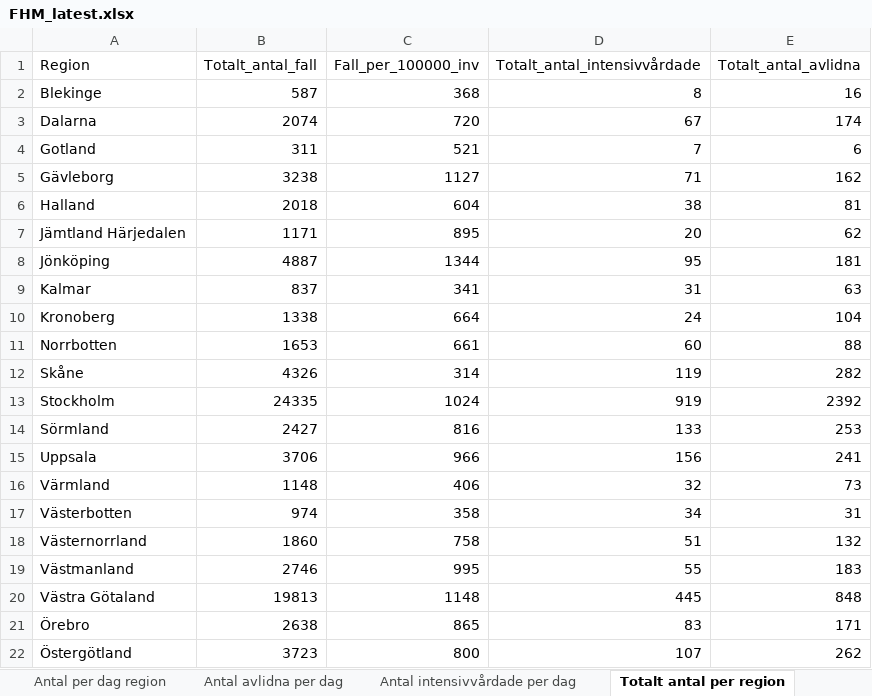
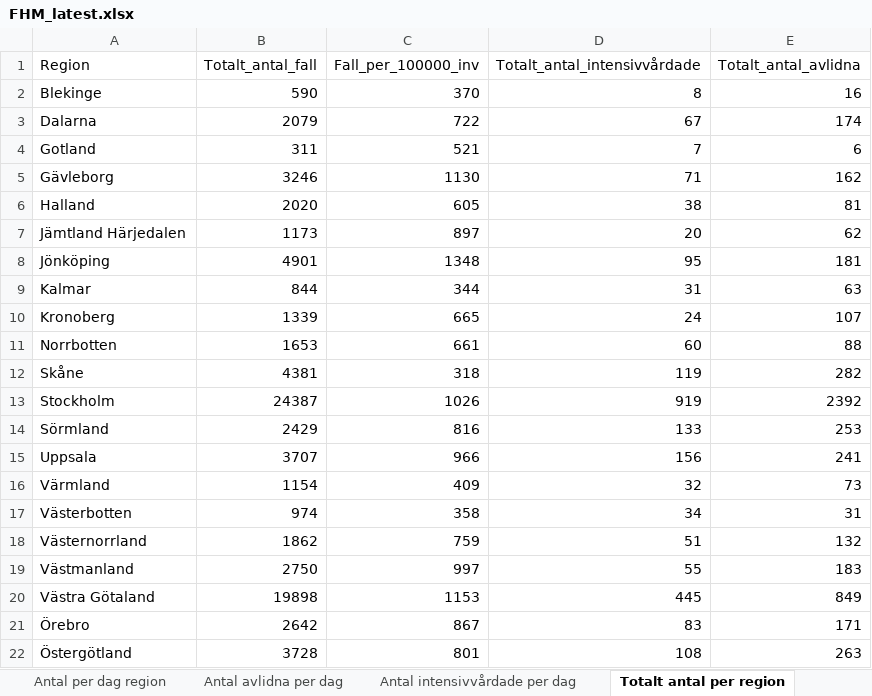
Before and after one commit to adamaltmejd/sse_cern, an Excel workbook: data/FHM/FHM_latest.xlsx, sheet Totalt antal per region, drawn as a sheet; values as stored, in another font and other column widths than the file's, no borders; the diff names each change by its address in the sheet, - before the commit and + after, or states it on an @@ line.

```diff
--- a/data/FHM/FHM_latest.xlsx (sheet Totalt antal per region)
+++ b/data/FHM/FHM_latest.xlsx (sheet Totalt antal per region)
-B2 (Totalt_antal_fall): 587
+B2 (Totalt_antal_fall): 590
-C2 (Fall_per_100000_inv): 368
+C2 (Fall_per_100000_inv): 370
-B3 (Totalt_antal_fall): 2074
+B3 (Totalt_antal_fall): 2079
-C3 (Fall_per_100000_inv): 720
+C3 (Fall_per_100000_inv): 722
-B5 (Totalt_antal_fall): 3238
+B5 (Totalt_antal_fall): 3246
-C5 (Fall_per_100000_inv): 1127
+C5 (Fall_per_100000_inv): 1130
-B6 (Totalt_antal_fall): 2018
+B6 (Totalt_antal_fall): 2020
-C6 (Fall_per_100000_inv): 604
+C6 (Fall_per_100000_inv): 605
-B7 (Totalt_antal_fall): 1171
+B7 (Totalt_antal_fall): 1173
-C7 (Fall_per_100000_inv): 895
+C7 (Fall_per_100000_inv): 897
-B8 (Totalt_antal_fall): 4887
+B8 (Totalt_antal_fall): 4901
-C8 (Fall_per_100000_inv): 1344
+C8 (Fall_per_100000_inv): 1348
-B9 (Totalt_antal_fall): 837
+B9 (Totalt_antal_fall): 844
-C9 (Fall_per_100000_inv): 341
+C9 (Fall_per_100000_inv): 344
-B10 (Totalt_antal_fall): 1338
+B10 (Totalt_antal_fall): 1339
-C10 (Fall_per_100000_inv): 664
+C10 (Fall_per_100000_inv): 665
-E10 (Totalt_antal_avlidna): 104
+E10 (Totalt_antal_avlidna): 107
-B12 (Totalt_antal_fall): 4326
+B12 (Totalt_antal_fall): 4381
-C12 (Fall_per_100000_inv): 314
+C12 (Fall_per_100000_inv): 318
-B13 (Totalt_antal_fall): 24335
+B13 (Totalt_antal_fall): 24387
-C13 (Fall_per_100000_inv): 1024
+C13 (Fall_per_100000_inv): 1026
-B14 (Totalt_antal_fall): 2427
+B14 (Totalt_antal_fall): 2429
-B15 (Totalt_antal_fall): 3706
+B15 (Totalt_antal_fall): 3707
-B16 (Totalt_antal_fall): 1148
+B16 (Totalt_antal_fall): 1154
-C16 (Fall_per_100000_inv): 406
+C16 (Fall_per_100000_inv): 409
-B18 (Totalt_antal_fall): 1860
+B18 (Totalt_antal_fall): 1862
-C18 (Fall_per_100000_inv): 758
+C18 (Fall_per_100000_inv): 759
-B19 (Totalt_antal_fall): 2746
+B19 (Totalt_antal_fall): 2750
-C19 (Fall_per_100000_inv): 995
+C19 (Fall_per_100000_inv): 997
-B20 (Totalt_antal_fall): 19813
+B20 (Totalt_antal_fall): 19898
-C20 (Fall_per_100000_inv): 1148
+C20 (Fall_per_100000_inv): 1153
-E20 (Totalt_antal_avlidna): 848
+E20 (Totalt_antal_avlidna): 849
-B21 (Totalt_antal_fall): 2638
+B21 (Totalt_antal_fall): 2642
-C21 (Fall_per_100000_inv): 865
+C21 (Fall_per_100000_inv): 867
-B22 (Totalt_antal_fall): 3723
+B22 (Totalt_antal_fall): 3728
-C22 (Fall_per_100000_inv): 800
+C22 (Fall_per_100000_inv): 801
-D22 (Totalt_antal_intensivvårdade): 107
+D22 (Totalt_antal_intensivvårdade): 108
-E22 (Totalt_antal_avlidna): 262
+E22 (Totalt_antal_avlidna): 263
```
Also changed, not shown: sheet Antal per dag region, sheet Totalt antal per åldersgrupp, sheet Antal avlidna per dag, sheet Totalt antal per kön, sheet Antal intensivvårdade per dag, other sheet tabs, 1 other file.
